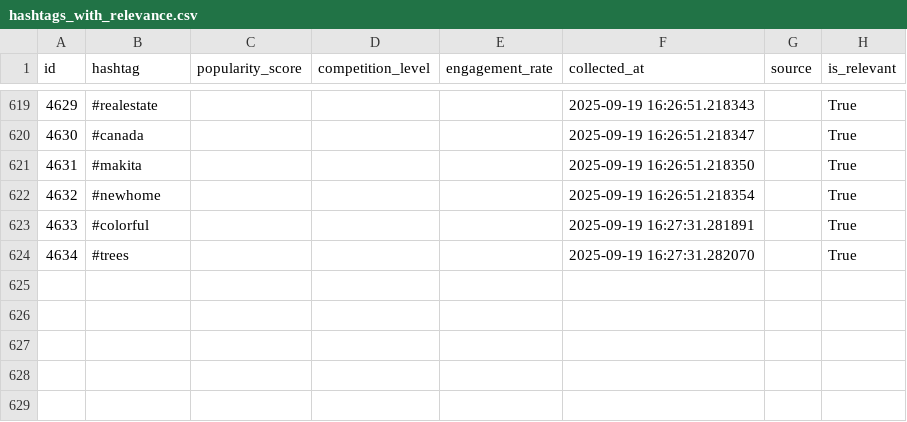
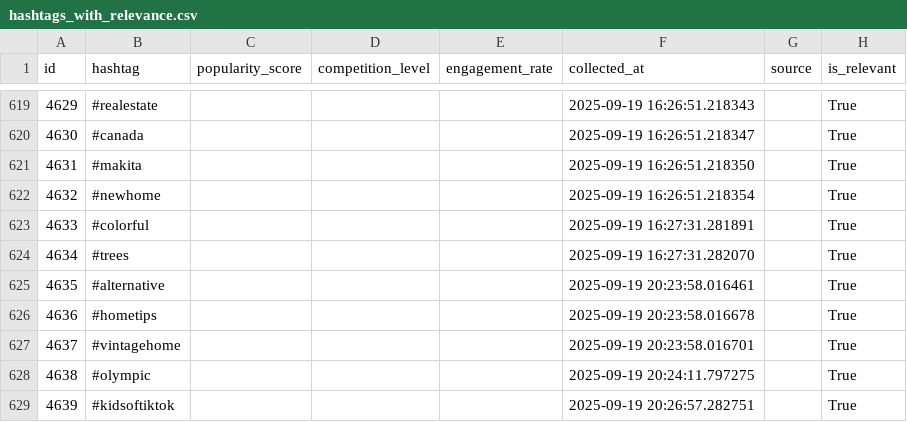
Before and after one commit to mryeje/marketing, a CSV file: hashtags_with_relevance.csv, drawn as a sheet; only a part is shown, gaps mark what is left out; the diff names each change by its address in the sheet, - before the commit and + after, or states it on an @@ line.

```diff
--- a/hashtags_with_relevance.csv
+++ b/hashtags_with_relevance.csv
+row 625: 4635 | #alternative |  |  |  | 2025-09-19 20:23:58.016461 |  | True
+row 626: 4636 | #hometips |  |  |  | 2025-09-19 20:23:58.016678 |  | True
+row 627: 4637 | #vintagehome |  |  |  | 2025-09-19 20:23:58.016701 |  | True
+row 628: 4638 | #olympic |  |  |  | 2025-09-19 20:24:11.797275 |  | True
+row 629: 4639 | #kidsoftiktok |  |  |  | 2025-09-19 20:26:57.282751 |  | True
```
Also changed, not shown: hashtags_with_niches.csv, 5 other files.
